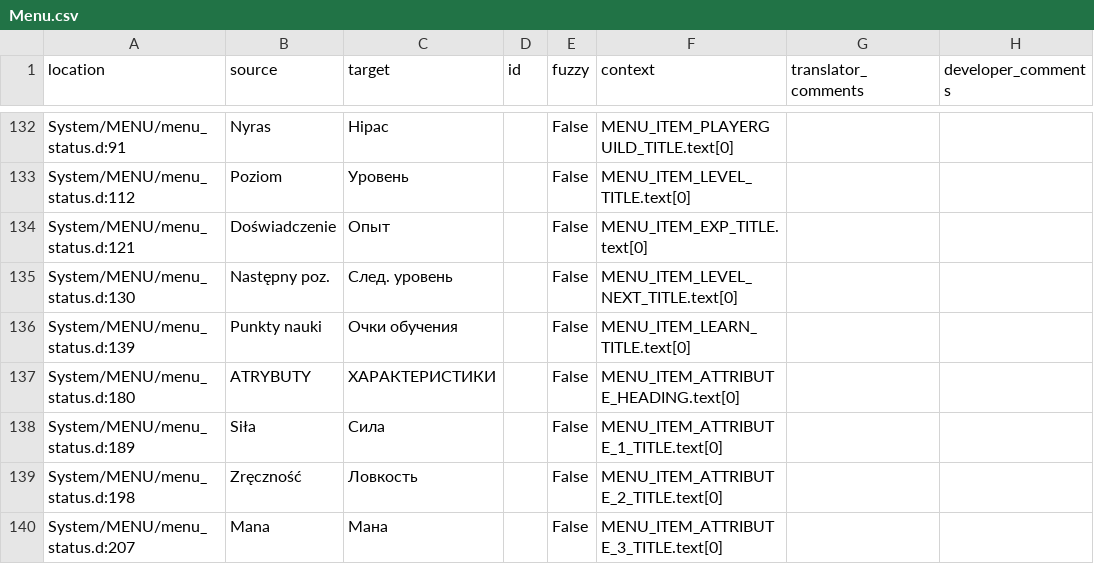
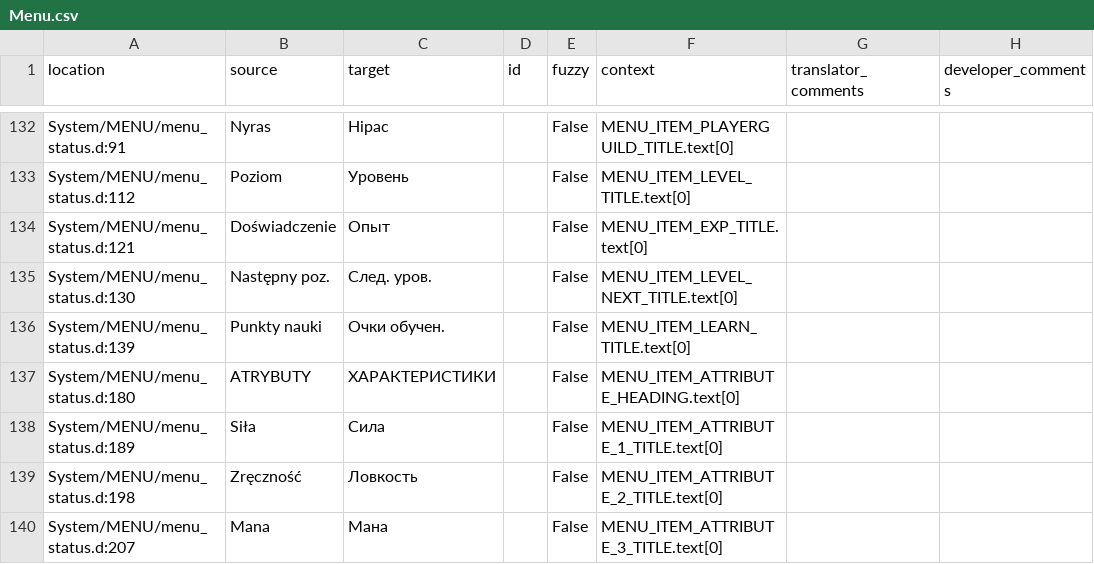
Before and after one commit to Nyras-Enjoyers/nyras-prologue-demake-scripts, a CSV file: .translations/ru/Menu.csv, drawn as a sheet; only a part is shown, gaps mark what is left out.

Commit message:
Translated using Weblate (Russian)
Currently translated at 100.0% (150 of 150 strings)

Translation: Nyras Prolog Demake/Menu
Translate-URL: http://weblate.cokoliv.eu/projects/nyras-prolog-demake/menu/ru/

```diff
--- a/.translations/ru/Menu.csv
+++ b/.translations/ru/Menu.csv
@@ -134,4 +134,4 @@
 "System/MENU/menu_status.d:121","Doświadczenie","Опыт","","False","MENU_ITEM_EXP_TITLE.text[0]","",""
-"System/MENU/menu_status.d:130","Następny poz.","След. уровень","","False","MENU_ITEM_LEVEL_NEXT_TITLE.text[0]","",""
-"System/MENU/menu_status.d:139","Punkty nauki","Очки обучения","","False","MENU_ITEM_LEARN_TITLE.text[0]","",""
+"System/MENU/menu_status.d:130","Następny poz.","След. уров.","","False","MENU_ITEM_LEVEL_NEXT_TITLE.text[0]","",""
+"System/MENU/menu_status.d:139","Punkty nauki","Очки обучен.","","False","MENU_ITEM_LEARN_TITLE.text[0]","",""
 "System/MENU/menu_status.d:180","ATRYBUTY","ХАРАКТЕРИСТИКИ","","False","MENU_ITEM_ATTRIBUTE_HEADING.text[0]","",""
```
